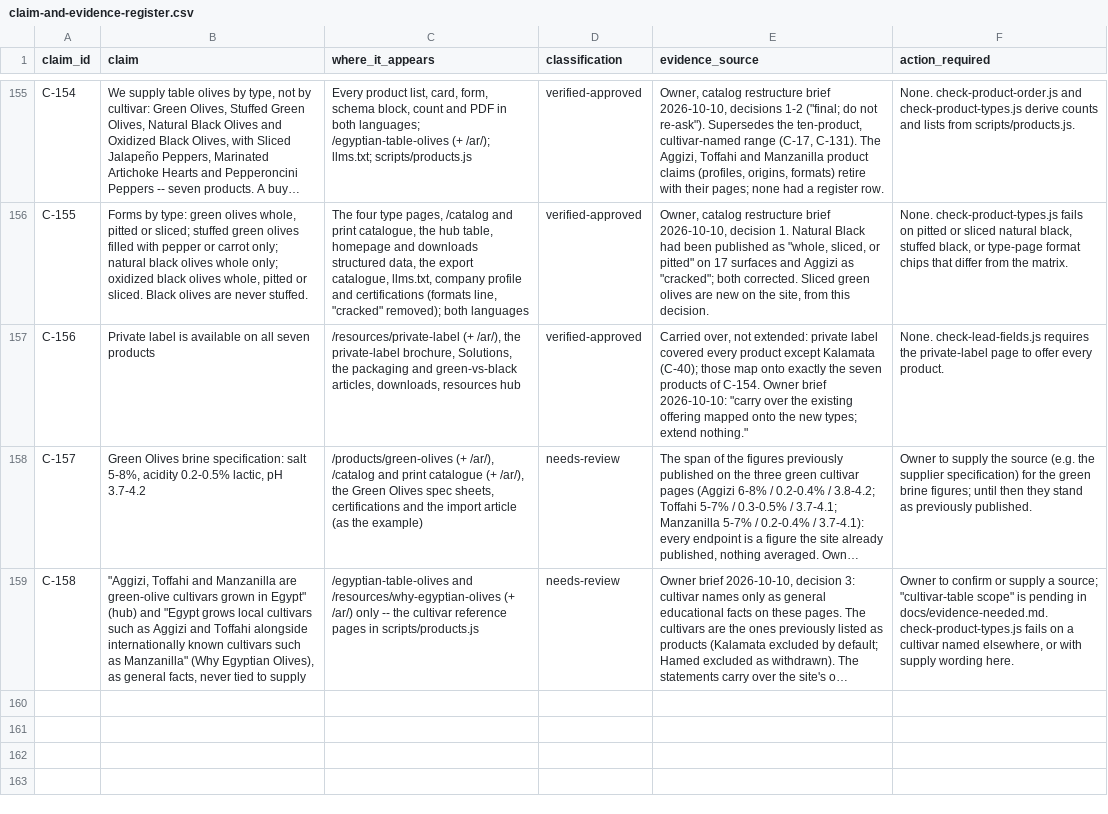
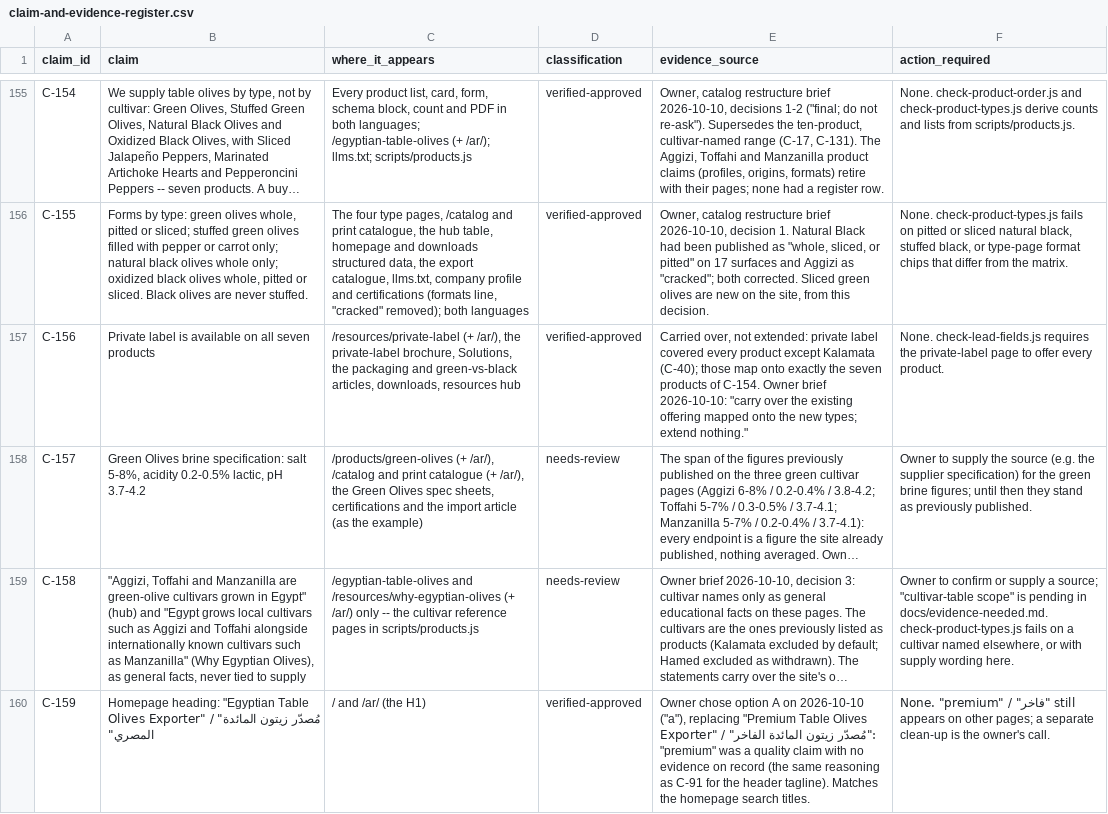
Before and after one commit to Mohamed00076/olivesegypt-site, a CSV file: docs/claim-and-evidence-register.csv, drawn as a sheet; only a part is shown, gaps mark what is left out; long unchanged cells end in …; the diff names each change by its address in the sheet, - before the commit and + after, or states it on an @@ line.

```diff
--- a/docs/claim-and-evidence-register.csv
+++ b/docs/claim-and-evidence-register.csv
+row 160: C-159 | Homepage heading: "Egyptian Table Olives Exporter" / "مُصدّر زيتون المائدة المصري" | / and /ar/ (the H1) | verified-approved | Owner chose option A on 2026-10-10 ("a"), replacing "Premium Table Olives Exporter" / "مُصدّر زيتون المائدة الفاخر": "premium" was a quality claim with no evidence on record (the same reasoning as C-91 for the header tagline). Matches the homepage search titles. | None. "premium" / "فاخر" still appears on other pages; a separate clean-up is the owner's call.
```
Also changed, not shown: 2 other files.
